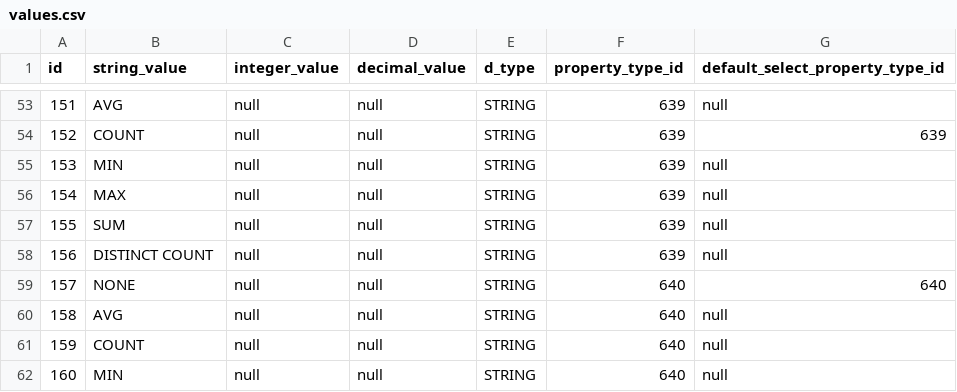
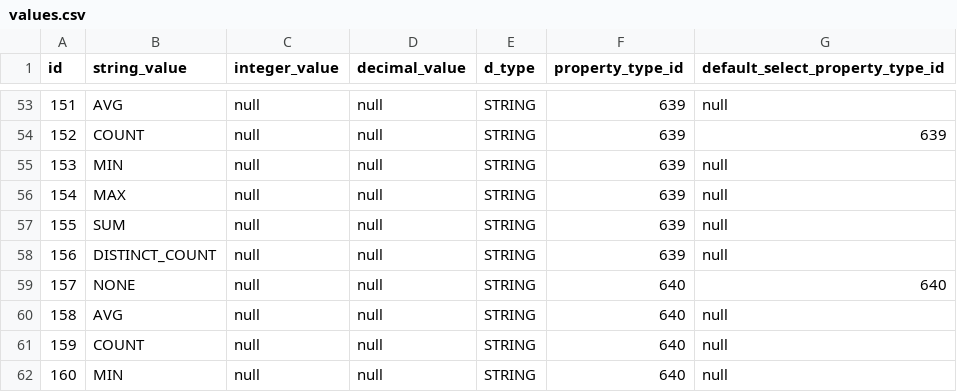
Before and after one commit to viz-centric/flair-bi, a CSV file: src/main/resources/config/liquibase/seed/values.csv, drawn as a sheet; only a part is shown, gaps mark what is left out.

Commit message:
- removed distinct count frontend hack

```diff
--- a/src/main/resources/config/liquibase/seed/values.csv
+++ b/src/main/resources/config/liquibase/seed/values.csv
@@ -57,3 +57,3 @@ id|string_value|integer_value|decimal_value|d_type|property_type_id|default_sele
 155|SUM|null|null|STRING|639|null
-156|DISTINCT COUNT|null|null|STRING|639|null
+156|DISTINCT_COUNT|null|null|STRING|639|null
 157|NONE|null|null|STRING|640|640
```
Also changed, not shown: 1 other file.
